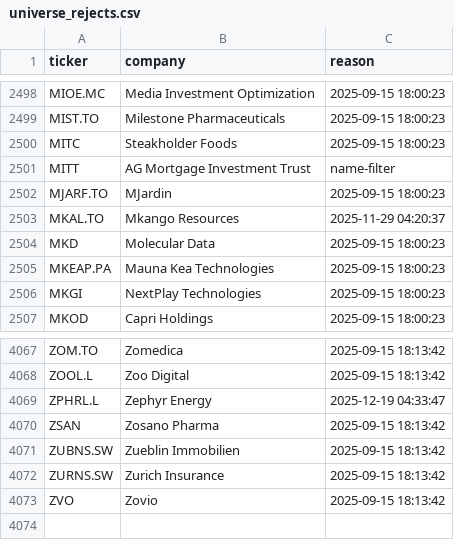
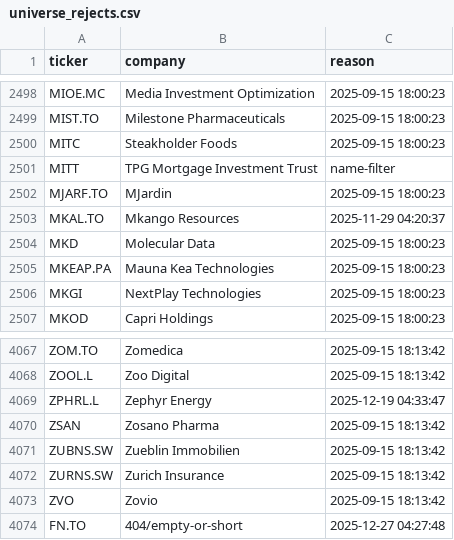
Before and after one commit to andrei1234D/GPT5, a CSV file: data/universe_rejects.csv, drawn as a sheet; only a part is shown, gaps mark what is left out.

```diff
--- a/data/universe_rejects.csv
+++ b/data/universe_rejects.csv
@@ -2500,3 +2500,3 @@ MIST.TO,Milestone Pharmaceuticals,2025-09-15 18:00:23
 MITC,Steakholder Foods,2025-09-15 18:00:23
-MITT,AG Mortgage Investment Trust,name-filter
+MITT,TPG Mortgage Investment Trust,name-filter
 MJARF.TO,MJardin,2025-09-15 18:00:23
@@ -4073 +4073,2 @@ ZURNS.SW,Zurich Insurance,2025-09-15 18:13:42
 ZVO,Zovio,2025-09-15 18:13:42
+FN.TO,404/empty-or-short,2025-12-27 04:27:48
```
Also changed, not shown: data/stage1_enhancer_bonus.csv, data/stage1_kept.csv, 3 other files.
